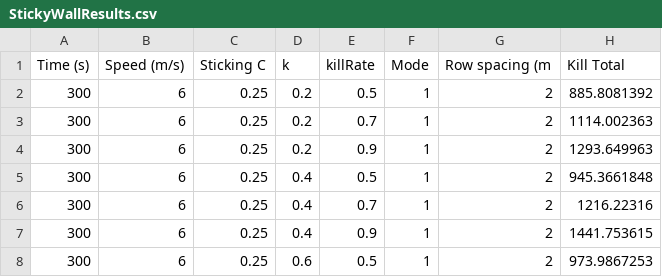
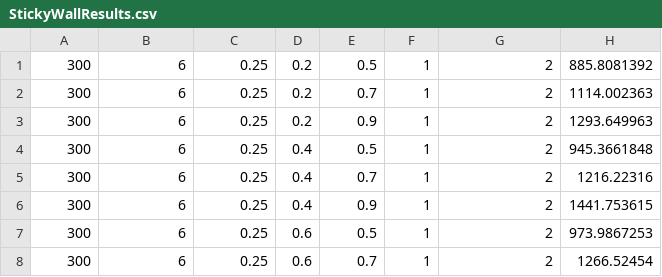
Before and after one commit to MCBurbage/Mosquito_drone, a CSV file: StickyWallResults.csv, drawn as a sheet; only a part is shown; the shorter side is filled out with more unchanged rows; the diff names each change by its address in the sheet, - before the commit and + after, or states it on an @@ line.

```diff
--- a/StickyWallResults.csv
+++ b/StickyWallResults.csv
-row 1: Time (s) | Speed (m/s) | Sticking C | k | killRate | Mode | Row spacing (m | Kill Total
```
Also changed, not shown: NormalPrmResults.csv, Plots/Sticky Wall Results/StickyWallResults.csv, 57 other files.
